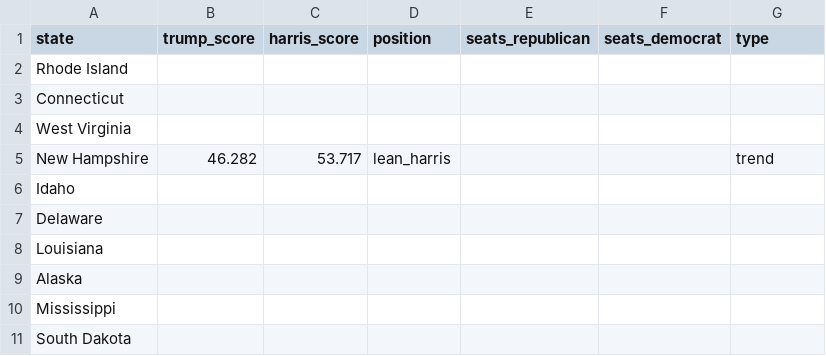
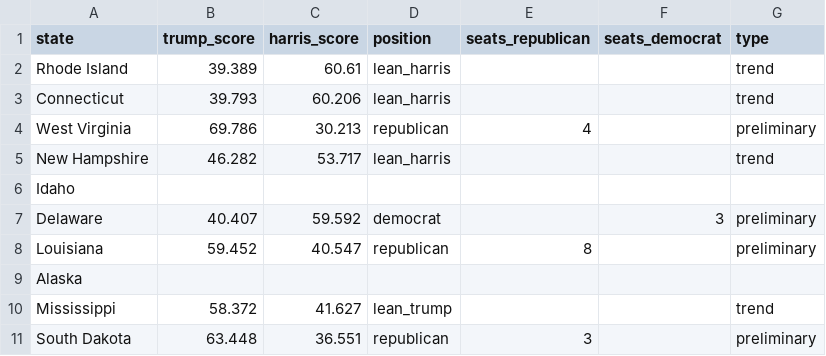
Before and after one commit to tomvaillant/dpa-api-us-wahl, a CSV file: dpa_map_data.csv, drawn as a sheet; only a part is shown; the diff covers the shown part only.

```diff
--- a/dpa_map_data.csv
+++ b/dpa_map_data.csv
@@ -1,11 +1,11 @@
 state,trump_score,harris_score,position,seats_republican,seats_democrat,type
-Rhode Island,,,,,,
-Connecticut,,,,,,
-West Virginia,,,,,,
+Rhode Island,39.389,60.61,lean_harris,,,trend
+Connecticut,39.793,60.206,lean_harris,,,trend
+West Virginia,69.786,30.213,republican,4,,preliminary
 New Hampshire,46.282,53.717,lean_harris,,,trend
 Idaho,,,,,,
-Delaware,,,,,,
-Louisiana,,,,,,
+Delaware,40.407,59.592,democrat,,3,preliminary
+Louisiana,59.452,40.547,republican,8,,preliminary
 Alaska,,,,,,
-Mississippi,,,,,,
-South Dakota,,,,,,
+Mississippi,58.372,41.627,lean_trump,,,trend
+South Dakota,63.448,36.551,republican,3,,preliminary
```
Also changed, not shown: 153 edited cells elsewhere in this file, 2 other files.
